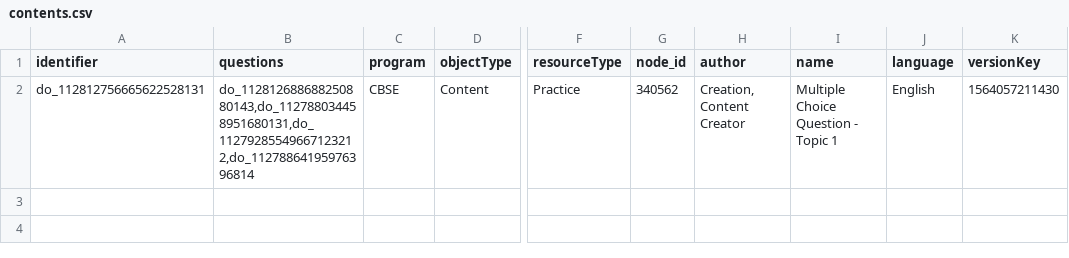
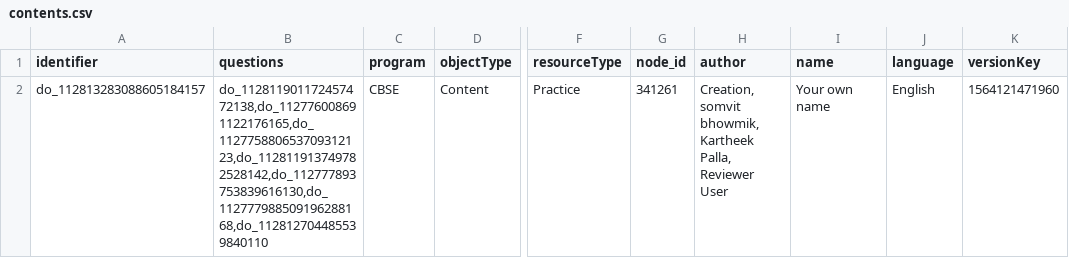
Before and after one commit to rahulshukla/migration_task, a CSV file: reports/contents.csv, drawn as a sheet; only a part is shown, gaps mark what is left out; the diff names each change by its address in the sheet, - before the commit and + after, or states it on an @@ line.

```diff
--- a/reports/contents.csv
+++ b/reports/contents.csv
-A2 (identifier): do_112812756665622528131
+A2 (identifier): do_112813283088605184157
-B2 (questions): do_112812688688250880143,do_112788034458951680131,do_11279285549667123212,do_11278864195976396814
+B2 (questions): do_112811901172457472138,do_112776008691122176165,do_112775880653709312123,do_112811913749782528142,do_112777893753839616130,do_112777988509196288168,do_112812704485539840110
-G2 (node_id): 340562
+G2 (node_id): 341261
-H2 (author): Creation, Content Creator
+H2 (author): Creation, somvit bhowmik, Kartheek Palla, Reviewer User
-I2 (name): Multiple Choice Question - Topic 1
+I2 (name): Your own name
-K2 (versionKey): 1564057211430
+K2 (versionKey): 1564121471960
```
Also changed, not shown: 1 other file.
